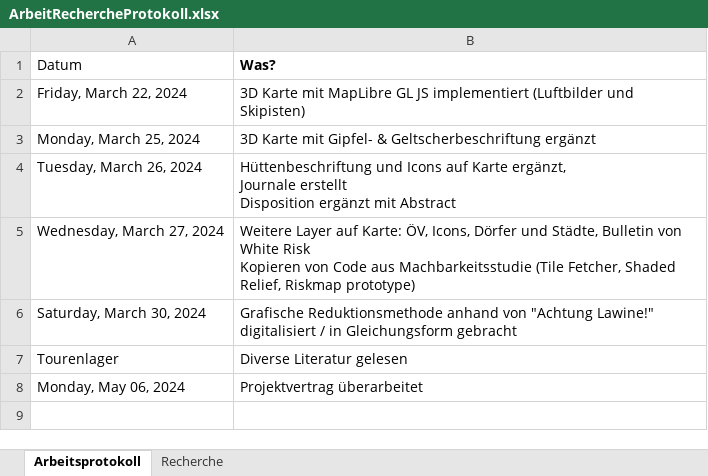
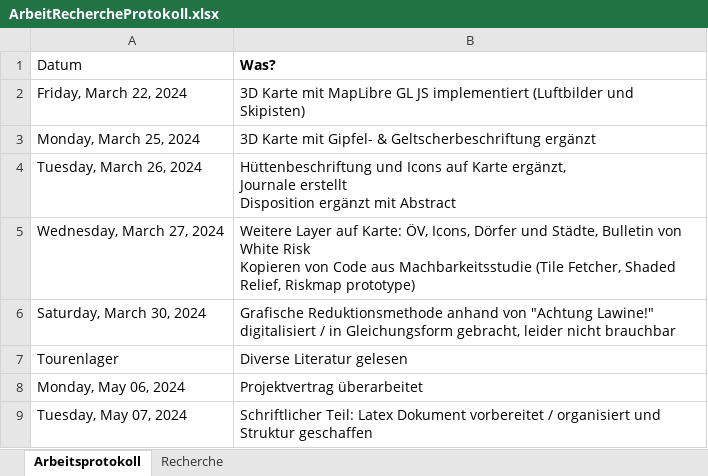
Before and after one commit to JesseB0rn/AlgoSkitour, an Excel workbook: admin/ArbeitRechercheProtokoll.xlsx, sheet Arbeitsprotokoll, drawn as a sheet; values as stored, in another font and other column widths than the file's, no borders; table styles not drawn; the diff names each change by its address in the sheet, - before the commit and + after, or states it on an @@ line.

```diff
--- a/admin/ArbeitRechercheProtokoll.xlsx (sheet Arbeitsprotokoll)
+++ b/admin/ArbeitRechercheProtokoll.xlsx (sheet Arbeitsprotokoll)
-B6 (Was?): …in Gleichungsform gebracht
+B6 (Was?): …in Gleichungsform gebracht, leider nicht brauchbar
+row 9: Tuesday, May 07, 2024 | Schriftlicher Teil: Latex Dokument vorbereitet / organisiert und Struktur geschaffen
```
Also changed, not shown: 5 other files.
